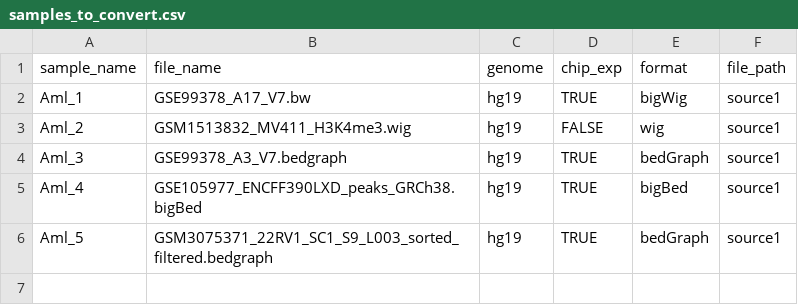
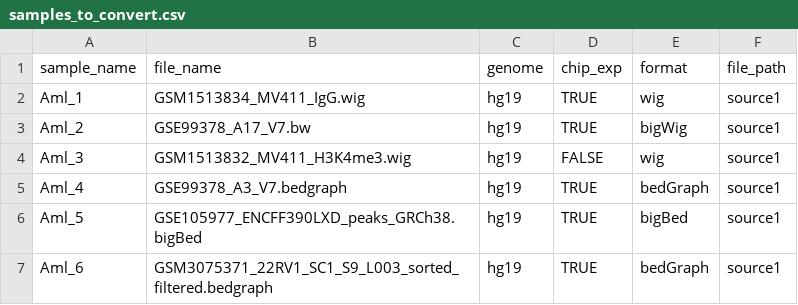
Before and after one commit to databio/BEDmaker, a CSV file: example/samples_to_convert.csv, drawn as a sheet.

Commit message:
update example annotation sheet

```diff
--- a/example/samples_to_convert.csv
+++ b/example/samples_to_convert.csv
@@ -1,6 +1,7 @@
 sample_name,file_name,genome,chip_exp,format,file_path
-Aml_1,GSE99378_A17_V7.bw,hg19,TRUE,bigWig ,source1
-Aml_2,GSM1513832_MV411_H3K4me3.wig,hg19,FALSE,wig,source1
-Aml_3,GSE99378_A3_V7.bedgraph,hg19,TRUE,bedGraph,source1
-Aml_4,GSE105977_ENCFF390LXD_peaks_GRCh38.bigBed,hg19,TRUE,bigBed,source1
-Aml_5,GSM3075371_22RV1_SC1_S9_L003_sorted_filtered.bedgraph,hg19,TRUE,bedGraph,source1
+Aml_1,GSM1513834_MV411_IgG.wig,hg19,TRUE,wig,source1
+Aml_2,GSE99378_A17_V7.bw,hg19,TRUE,bigWig ,source1
+Aml_3,GSM1513832_MV411_H3K4me3.wig,hg19,FALSE,wig,source1
+Aml_4,GSE99378_A3_V7.bedgraph,hg19,TRUE,bedGraph,source1
+Aml_5,GSE105977_ENCFF390LXD_peaks_GRCh38.bigBed,hg19,TRUE,bigBed,source1
+Aml_6,GSM3075371_22RV1_SC1_S9_L003_sorted_filtered.bedgraph,hg19,TRUE,bedGraph,source1
```
